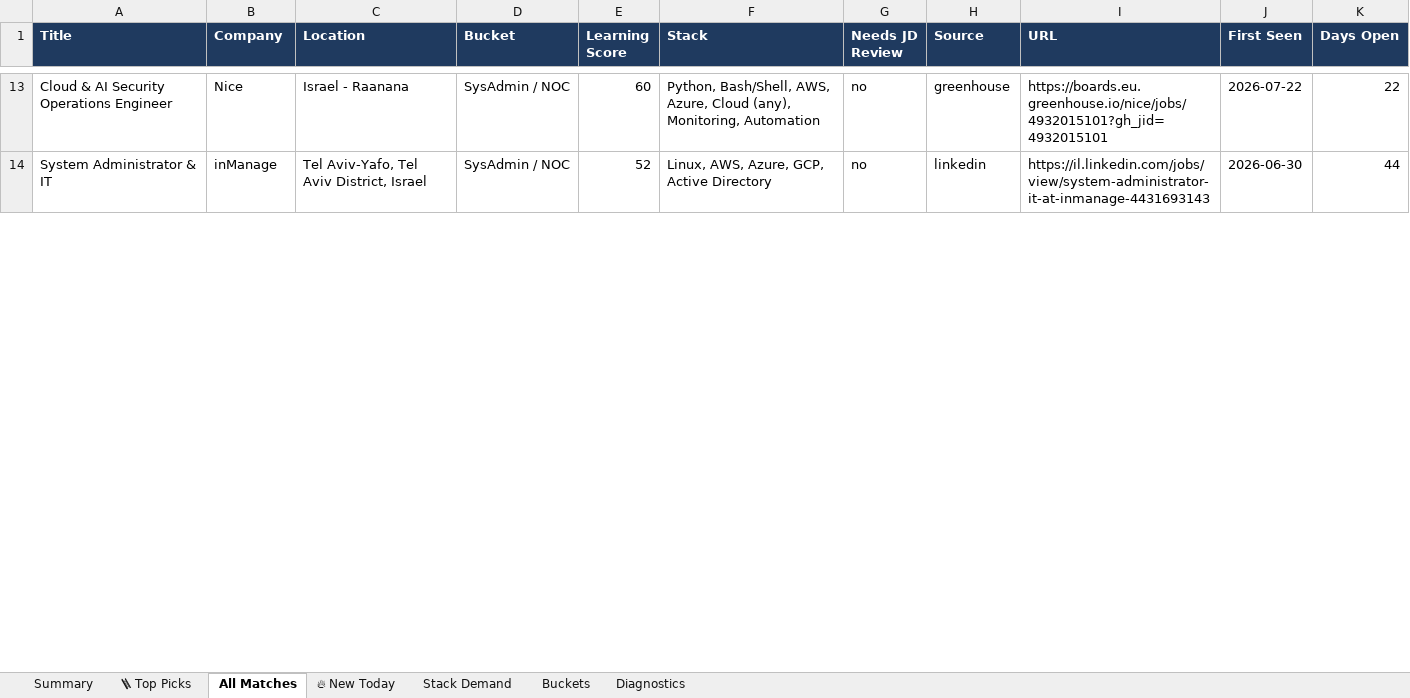
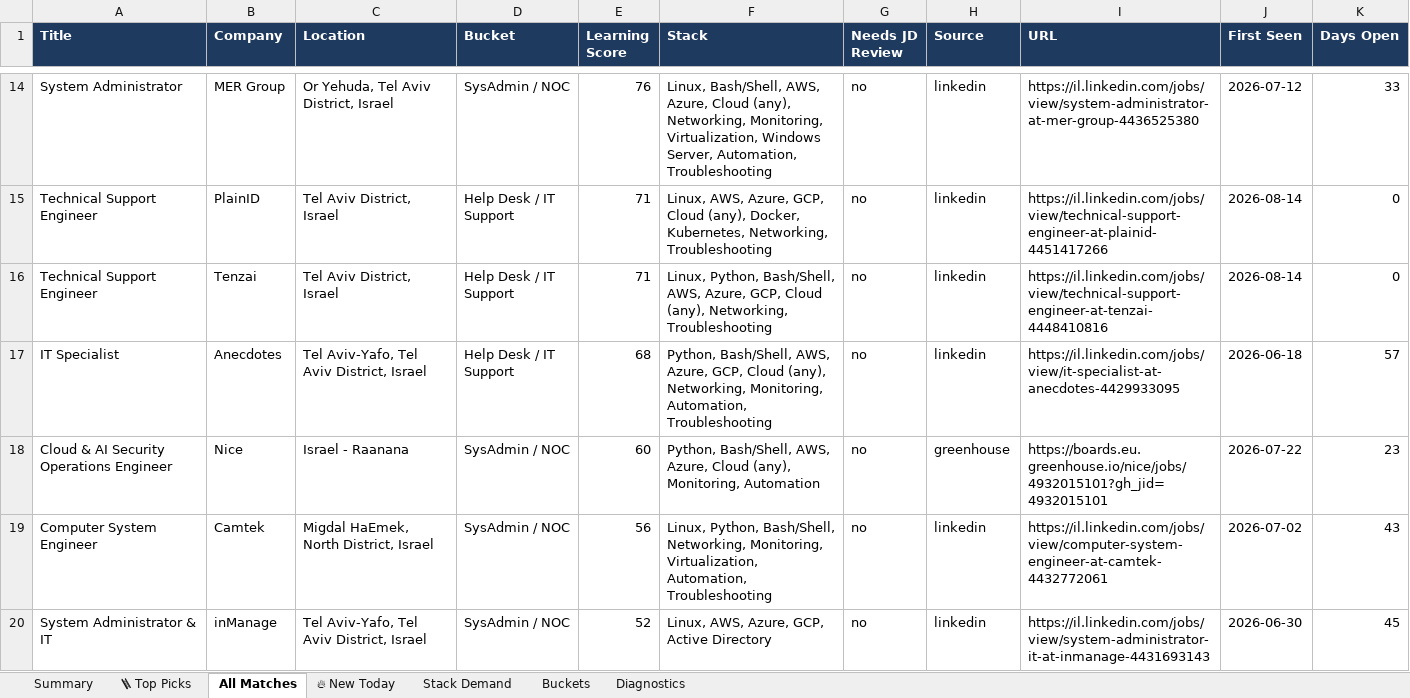
Before and after one commit to OrelBello/devops-market-data, an Excel workbook: reports/devops-juniors-israel-2026-W33.xlsx, sheet All Matches, drawn as a sheet; only a part is shown, gaps mark what is left out; values as stored, in another font and other column widths than the file's, no borders; addresses are those after the commit; the diff covers the shown part only; the diff names each change by its address in the sheet, - before the commit and + after, or states it on an @@ line.

```diff
--- a/reports/devops-juniors-israel-2026-W33.xlsx (sheet All Matches)
+++ b/reports/devops-juniors-israel-2026-W33.xlsx (sheet All Matches)
+row 14: System Administrator | MER Group | Or Yehuda, Tel Aviv District, Israel | SysAdmin / NOC | 76 | Linux, Bash/Shell, AWS, Azure, Cloud (any), Networking, Monitoring, Virtualization, Windows Server, Automation, Troubleshooting | no | linkedin | https://il.linkedin.com/jobs/view/system-administrator-at-mer-group-4436525380 | 2026-07-12 | 33
+row 15: Technical Support Engineer | PlainID | Tel Aviv District, Israel | Help Desk / IT Support | 71 | Linux, AWS, Azure, GCP, Cloud (any), Docker, Kubernetes, Networking, Troubleshooting | no | linkedin | https://il.linkedin.com/jobs/view/technical-support-engineer-at-plainid-4451417266 | 2026-08-14 | 0
+row 16: Technical Support Engineer | Tenzai | Tel Aviv District, Israel | Help Desk / IT Support | 71 | Linux, Python, Bash/Shell, AWS, Azure, GCP, Cloud (any), Networking, Troubleshooting | no | linkedin | https://il.linkedin.com/jobs/view/technical-support-engineer-at-tenzai-4448410816 | 2026-08-14 | 0
+row 17: IT Specialist | Anecdotes | Tel Aviv-Yafo, Tel Aviv District, Israel | Help Desk / IT Support | 68 | Python, Bash/Shell, AWS, Azure, GCP, Cloud (any), Networking, Monitoring, Automation, Troubleshooting | no | linkedin | https://il.linkedin.com/jobs/view/it-specialist-at-anecdotes-4429933095 | 2026-06-18 | 57
-K18 (Days Open): 22
+K18 (Days Open): 23
+row 19: Computer System Engineer | Camtek | Migdal HaEmek, North District, Israel | SysAdmin / NOC | 56 | Linux, Python, Bash/Shell, Networking, Monitoring, Virtualization, Automation, Troubleshooting | no | linkedin | https://il.linkedin.com/jobs/view/computer-system-engineer-at-camtek-4432772061 | 2026-07-02 | 43
-K20 (Days Open): 44
+K20 (Days Open): 45
```
Also changed, not shown: 25 added rows, 15 removed rows and 84 edited cells elsewhere in this sheet, sheet 🔥 New Today, sheet 🪜 Top Picks, sheet Stack Demand, sheet Summary, sheet Buckets, sheet Diagnostics, reports/devops-jobs-israel-2026-W33.xlsx, reports/devops-jobs-israel-latest.xlsx, 11 other files.
